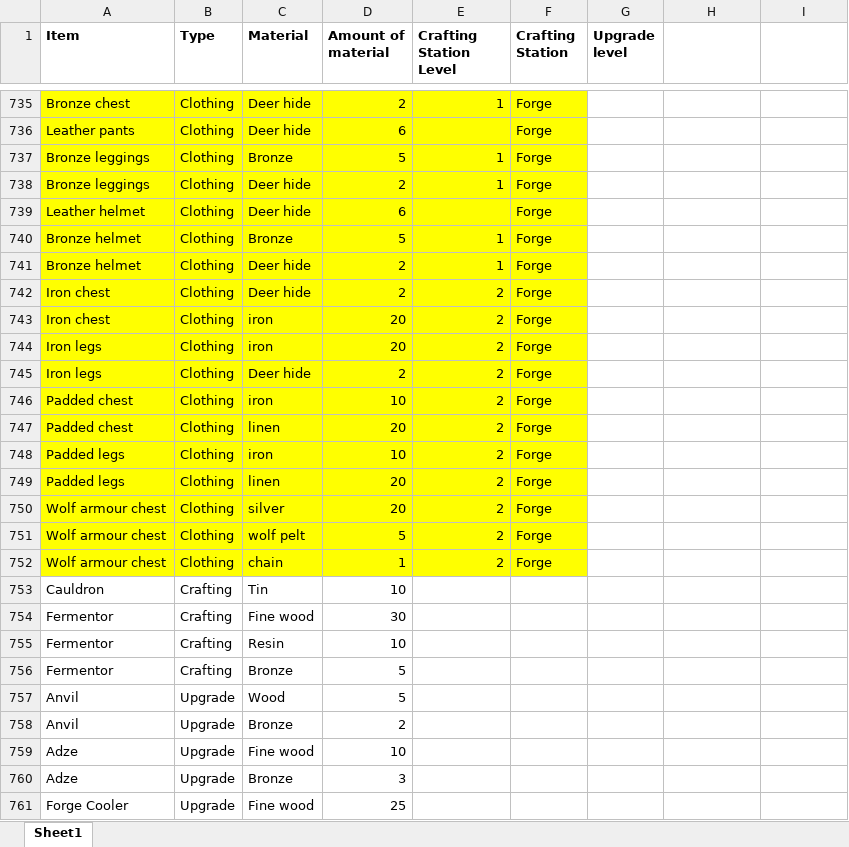
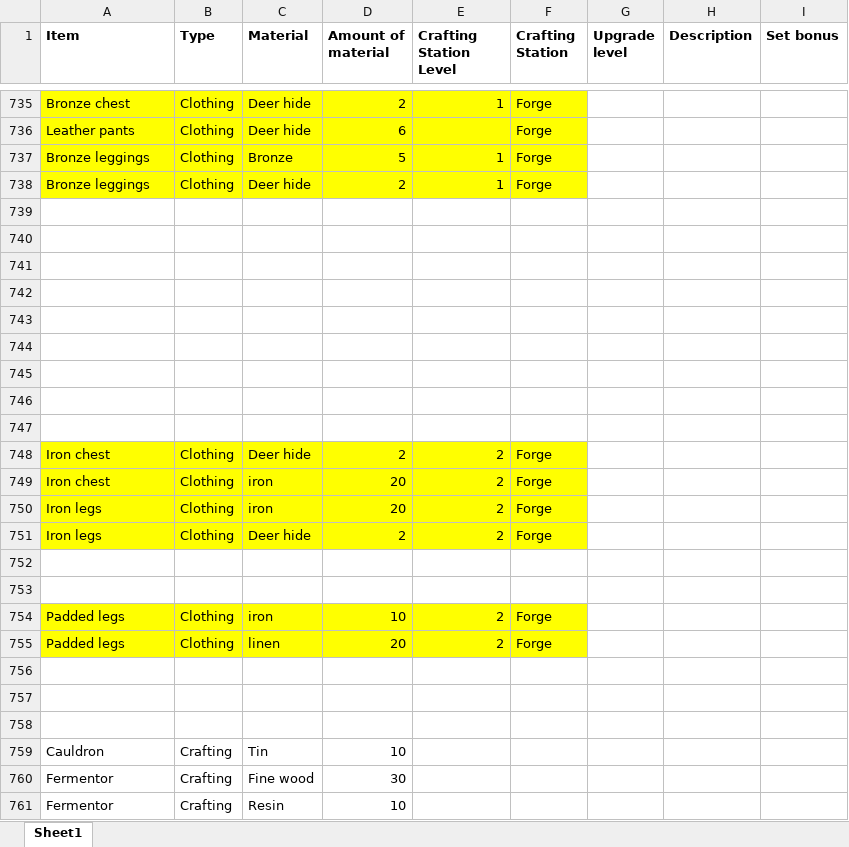
Before and after one commit to Emmz900/valheim_app, an Excel workbook: raw_data/all_crafting.xlsx, sheet Sheet1, drawn as a sheet; only a part is shown, gaps mark what is left out; the shorter side is filled out with more unchanged rows; values as stored, in another font and other column widths than the file's, no borders; addresses are those after the commit; the diff covers the shown part only; the diff names each change by its address in the sheet, - before the commit and + after, or states it on an @@ line.

```diff
--- a/raw_data/all_crafting.xlsx (sheet Sheet1)
+++ b/raw_data/all_crafting.xlsx (sheet Sheet1)
-H1: (empty)
+H1: Description
-I1: (empty)
+I1: Set bonus
-row 739: Leather helmet | Clothing | Deer hide | 6 |  | Forge
+row 739: (empty)
-A739:F741 fill: #FFFF00
+A739:F741 fill: none
-row 740: Bronze helmet | Clothing | Bronze | 5 | 1 | Forge
+row 740: (empty)
-row 741: Bronze helmet | Clothing | Deer hide | 2 | 1 | Forge
+row 741: (empty)
+row 742: (empty)
+row 743: (empty)
+row 744: (empty)
+row 745: (empty)
+row 746: (empty)
+row 747: (empty)
-row 752: Padded chest | Clothing | iron | 10 | 2 | Forge
+row 752: (empty)
-A752:F753 fill: #FFFF00
+A752:F753 fill: none
-row 753: Padded chest | Clothing | linen | 20 | 2 | Forge
+row 753: (empty)
-row 756: Wolf armour chest | Clothing | silver | 20 | 2 | Forge
+row 756: (empty)
-A756:F758 fill: #FFFF00
+A756:F758 fill: none
-row 757: Wolf armour chest | Clothing | wolf pelt | 5 | 2 | Forge
+row 757: (empty)
-row 758: Wolf armour chest | Clothing | chain | 1 | 2 | Forge
+row 758: (empty)
```
Also changed, not shown: 184 added rows and 4 edited cells elsewhere in this sheet.
